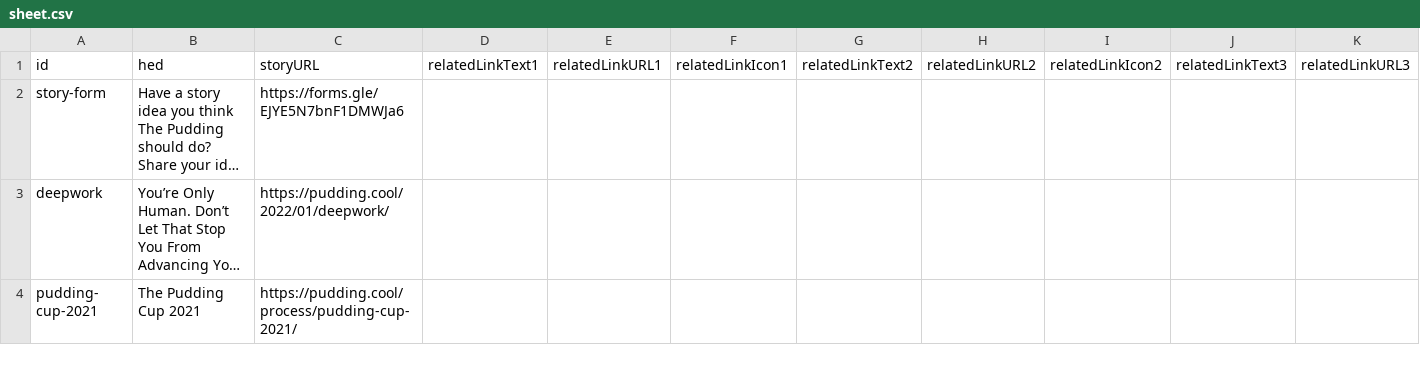
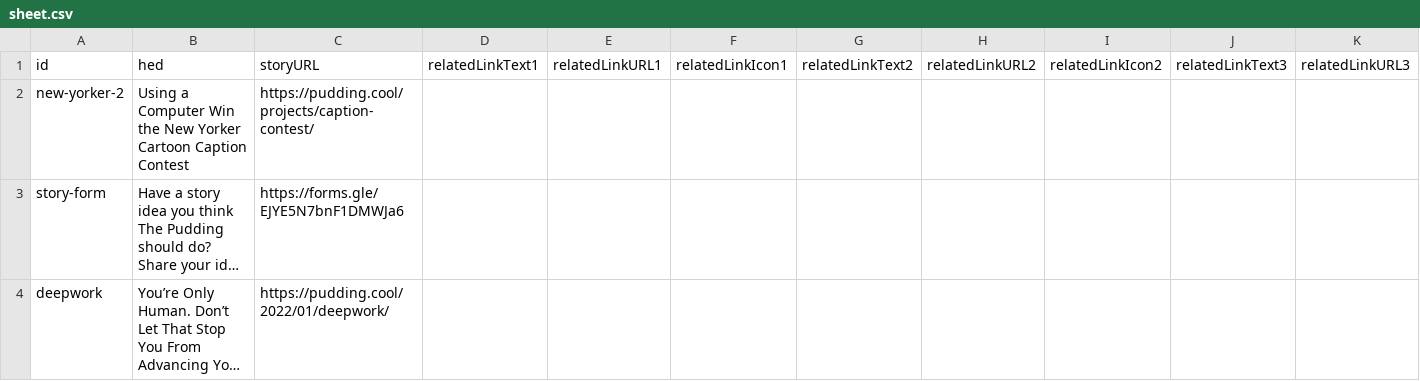
Before and after one commit to the-pudding/ig-links, a CSV file: src/data/sheet.csv, drawn as a sheet; only a part is shown; the shorter side is filled out with more unchanged rows; long unchanged cells end in …; rows hold the shown columns only; the diff names each change by its address in the sheet, - before the commit and + after, or states it on an @@ line.

```diff
--- a/src/data/sheet.csv
+++ b/src/data/sheet.csv
+row 2: new-yorker-2 | Using a Computer Win the New Yorker Cartoon Caption Contest | https://pudding.cool/projects/caption-contest/
```
Also changed, not shown: 3 other files.
